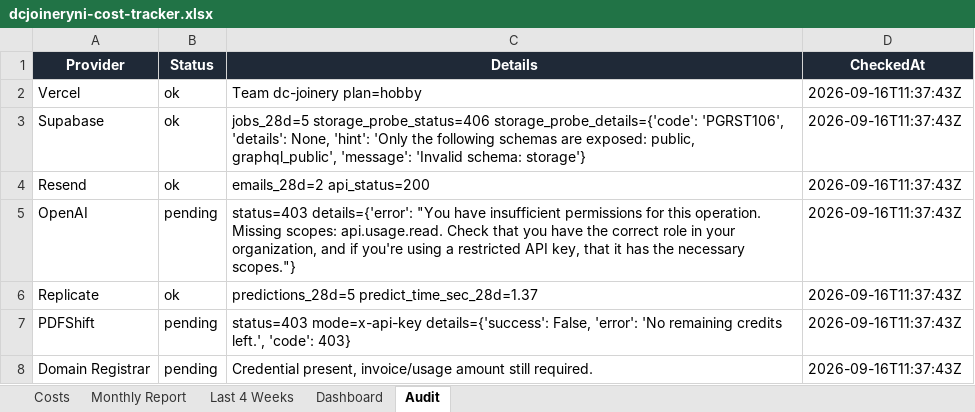
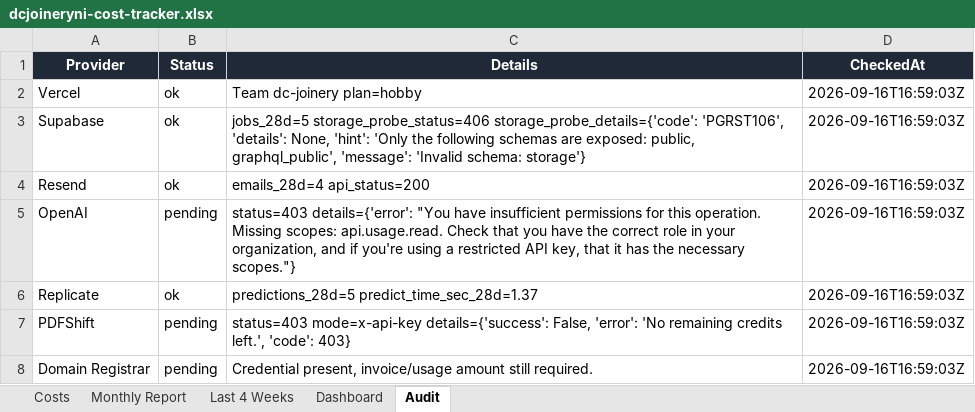
Before and after one commit to widniewski-ux/dc-joinery, an Excel workbook: ops/costs/dcjoineryni-cost-tracker.xlsx, sheet Audit, drawn as a sheet; values as stored, in another font and other column widths than the file's, no borders; the diff names each change by its address in the sheet, - before the commit and + after, or states it on an @@ line.

```diff
--- a/ops/costs/dcjoineryni-cost-tracker.xlsx (sheet Audit)
+++ b/ops/costs/dcjoineryni-cost-tracker.xlsx (sheet Audit)
-D2:D8 (CheckedAt): 2026-09-16T11:37:43Z
+D2:D8 (CheckedAt): 2026-09-16T16:59:03Z
-C4 (Details): emails_28d=2 api_status=200
+C4 (Details): emails_28d=4 api_status=200
```
Also changed, not shown: sheet Costs, 1 other file.
